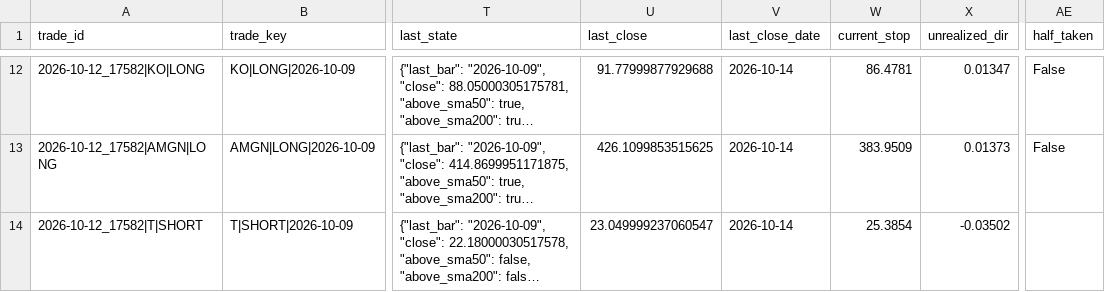
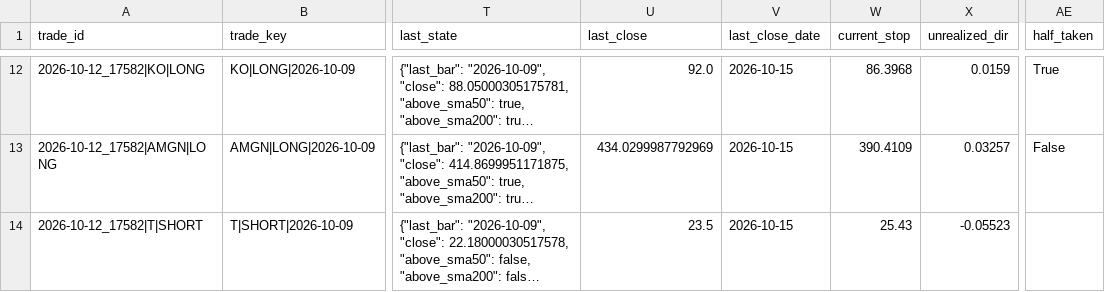
Before and after one commit to perezami-arch/stock-scanner, a CSV file: scan-runs/positions_registry.csv, drawn as a sheet; only a part is shown, gaps mark what is left out; long unchanged cells end in …; the diff covers the shown part only; the diff names each change by its address in the sheet, - before the commit and + after, or states it on an @@ line.

```diff
--- a/scan-runs/positions_registry.csv
+++ b/scan-runs/positions_registry.csv
-U12 (last_close): 91.77999877929688
+U12 (last_close): 92.0
-V12:V14 (last_close_date): 2026-10-14
+V12:V14 (last_close_date): 2026-10-15
-W12 (current_stop): 86.4781
+W12 (current_stop): 86.3968
-X12 (unrealized_dir): 0.01347
+X12 (unrealized_dir): 0.0159
-AE12 (half_taken): False
+AE12 (half_taken): True
-U13 (last_close): 426.1099853515625
+U13 (last_close): 434.0299987792969
-W13 (current_stop): 383.9509
+W13 (current_stop): 390.4109
-X13 (unrealized_dir): 0.01373
+X13 (unrealized_dir): 0.03257
-U14 (last_close): 23.049999237060547
+U14 (last_close): 23.5
-W14 (current_stop): 25.3854
+W14 (current_stop): 25.43
-X14 (unrealized_dir): -0.03502
+X14 (unrealized_dir): -0.05523
```
Also changed, not shown: 38 edited cells elsewhere in this file, 1 other file.
